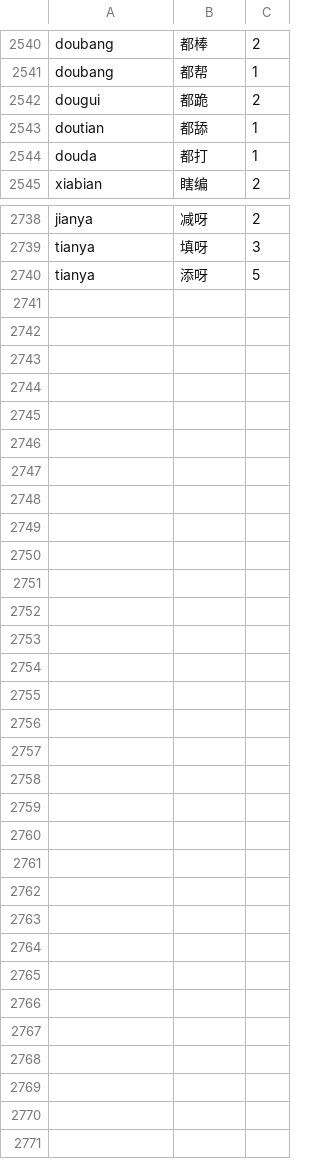
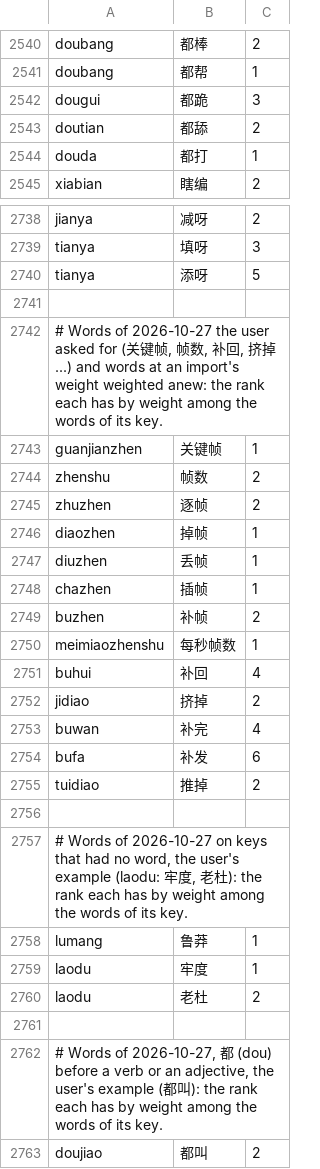
Before and after one commit to shenmin/cassotis-lexicon, a TSV file: manifests/regression_samples.sc.tsv, drawn as a sheet; only a part is shown, gaps mark what is left out; the diff covers the shown part only.

Commit message:
Order single characters by use; add 帧, free-key and 都 words; add word transitions of 120M characters
- Single characters of each reading ordered by how often modern text uses
  them (scripts/build_single_char_frequency.py, count_general_char_frequency.py).
- 帧 words (关键帧, 帧数, 逐帧, 单帧), verbs such as 补回 and 挤掉, and the
  啦/呀 words put back; a more frequent word now caps a new one whatever
  its weight.
- 1,156 words on two-syllable keys that had no word (牢度, 老杜, 马虎, 廉政),
  and 88 words of 都 (dou) before a verb or an adjective (都叫, 都怪, 都找).
- Word transitions counted on 120M characters of general text: only added
  paths of two words of two characters or more (289,955 -> 904,761 SC,
  257,124 -> 833,701 TC).
- 灰蝶 back to its specialist weight; word counts and frequency tables
  counted again.

```diff
--- a/manifests/regression_samples.sc.tsv
+++ b/manifests/regression_samples.sc.tsv
@@ -2541,4 +2541,4 @@ doubang	都棒	2
 doubang	都帮	1
-dougui	都跪	2
-doutian	都舔	1
+dougui	都跪	3
+doutian	都舔	2
 douda	都打	1
@@ -2740 +2740,24 @@ tianya	填呀	3
 tianya	添呀	5
+
+# Words of 2026-10-27 the user asked for (关键帧, 帧数, 补回, 挤掉 ...) and words at an import's weight weighted anew: the rank each has by weight among the words of its key.
+guanjianzhen	关键帧	1
+zhenshu	帧数	2
+zhuzhen	逐帧	2
+diaozhen	掉帧	1
+diuzhen	丢帧	1
+chazhen	插帧	1
+buzhen	补帧	2
+meimiaozhenshu	每秒帧数	1
+buhui	补回	4
+jidiao	挤掉	2
+buwan	补完	4
+bufa	补发	6
+tuidiao	推掉	2
+
+# Words of 2026-10-27 on keys that had no word, the user's example (laodu: 牢度, 老杜): the rank each has by weight among the words of its key.
+lumang	鲁莽	1
+laodu	牢度	1
+laodu	老杜	2
+
+# Words of 2026-10-27, 都 (dou) before a verb or an adjective, the user's example (都叫): the rank each has by weight among the words of its key.
+doujiao	都叫	2
```
Also changed, not shown: 1 edited cell elsewhere in this file, manifests/regression_samples.tc.tsv, 27 other files.
